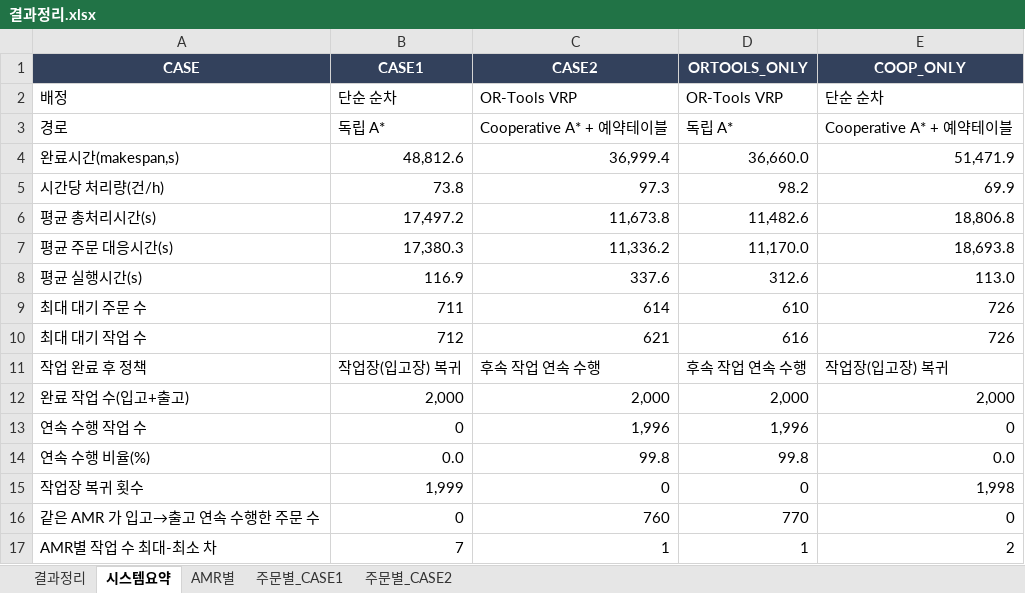
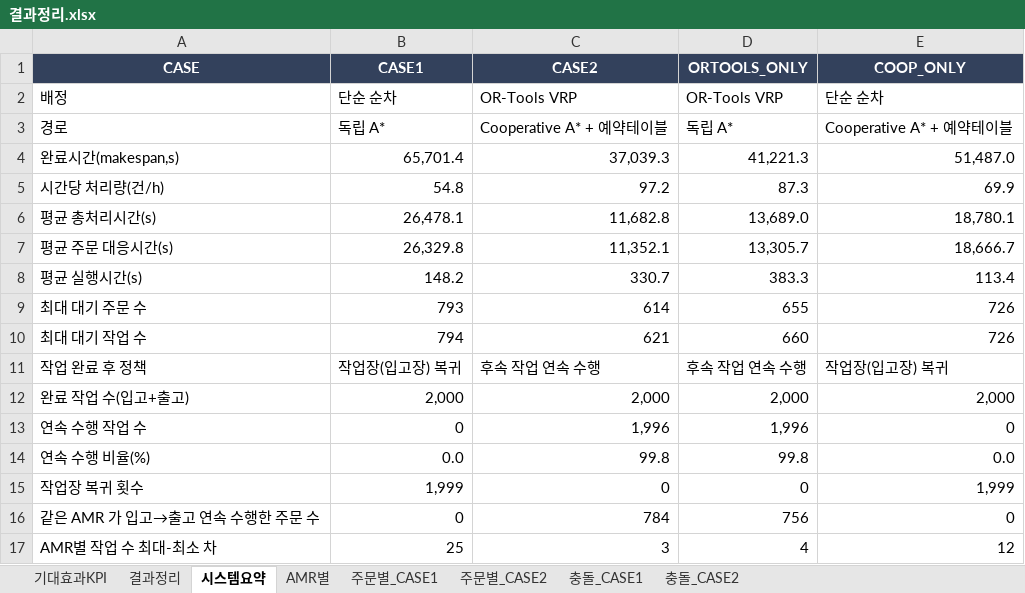
Before and after one commit to iyeojin500-jpg/kaboat-usv, an Excel workbook: results/결과정리.xlsx, sheet 시스템요약, drawn as a sheet; only a part is shown; values as stored, in another font and other column widths than the file's, no borders; the diff covers the shown part only; the diff names each change by its address in the sheet, - before the commit and + after, or states it on an @@ line.

```diff
--- a/results/결과정리.xlsx (sheet 시스템요약)
+++ b/results/결과정리.xlsx (sheet 시스템요약)
+sheet tab: 기대효과KPI
+sheet tab: 충돌_CASE1
+sheet tab: 충돌_CASE2
-B4 (CASE1): 48,812.6
+B4 (CASE1): 65,701.4
-C4 (CASE2): 36,999.4
+C4 (CASE2): 37,039.3
-D4 (ORTOOLS_ONLY): 36,660.0
+D4 (ORTOOLS_ONLY): 41,221.3
-E4 (COOP_ONLY): 51,471.9
+E4 (COOP_ONLY): 51,487.0
-B5 (CASE1): 73.8
+B5 (CASE1): 54.8
-C5 (CASE2): 97.3
+C5 (CASE2): 97.2
-D5 (ORTOOLS_ONLY): 98.2
+D5 (ORTOOLS_ONLY): 87.3
-B6 (CASE1): 17,497.2
+B6 (CASE1): 26,478.1
-C6 (CASE2): 11,673.8
+C6 (CASE2): 11,682.8
-D6 (ORTOOLS_ONLY): 11,482.6
+D6 (ORTOOLS_ONLY): 13,689.0
-E6 (COOP_ONLY): 18,806.8
+E6 (COOP_ONLY): 18,780.1
-B7 (CASE1): 17,380.3
+B7 (CASE1): 26,329.8
-C7 (CASE2): 11,336.2
+C7 (CASE2): 11,352.1
-D7 (ORTOOLS_ONLY): 11,170.0
+D7 (ORTOOLS_ONLY): 13,305.7
-E7 (COOP_ONLY): 18,693.8
+E7 (COOP_ONLY): 18,666.7
-B8 (CASE1): 116.9
+B8 (CASE1): 148.2
-C8 (CASE2): 337.6
+C8 (CASE2): 330.7
-D8 (ORTOOLS_ONLY): 312.6
+D8 (ORTOOLS_ONLY): 383.3
-E8 (COOP_ONLY): 113.0
+E8 (COOP_ONLY): 113.4
-B9 (CASE1): 711
+B9 (CASE1): 793
-D9 (ORTOOLS_ONLY): 610
+D9 (ORTOOLS_ONLY): 655
-B10 (CASE1): 712
+B10 (CASE1): 794
-D10 (ORTOOLS_ONLY): 616
+D10 (ORTOOLS_ONLY): 660
-E15 (COOP_ONLY): 1,998
+E15 (COOP_ONLY): 1,999
-C16 (CASE2): 760
+C16 (CASE2): 784
-D16 (ORTOOLS_ONLY): 770
+D16 (ORTOOLS_ONLY): 756
-B17 (CASE1): 7
+B17 (CASE1): 25
-C17 (CASE2): 1
+C17 (CASE2): 3
-D17 (ORTOOLS_ONLY): 1
+D17 (ORTOOLS_ONLY): 4
-E17 (COOP_ONLY): 2
+E17 (COOP_ONLY): 12
```
Also changed, not shown: 9 added rows, 2 removed rows and 131 edited cells elsewhere in this sheet, sheet 주문별_CASE1, sheet 주문별_CASE2, sheet AMR별, sheet 결과정리, 28 other files.
